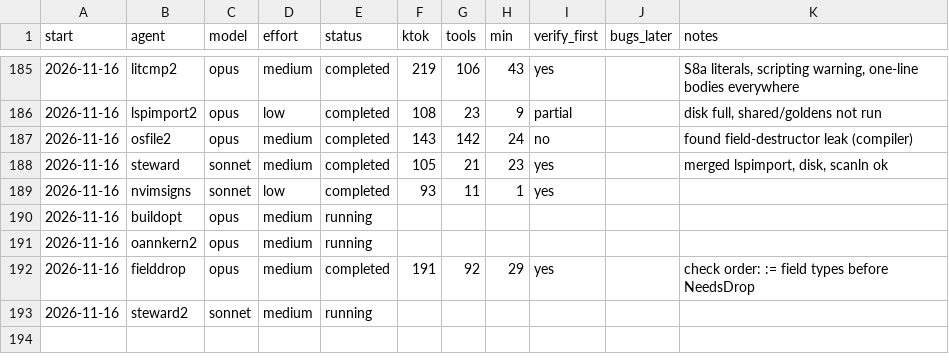
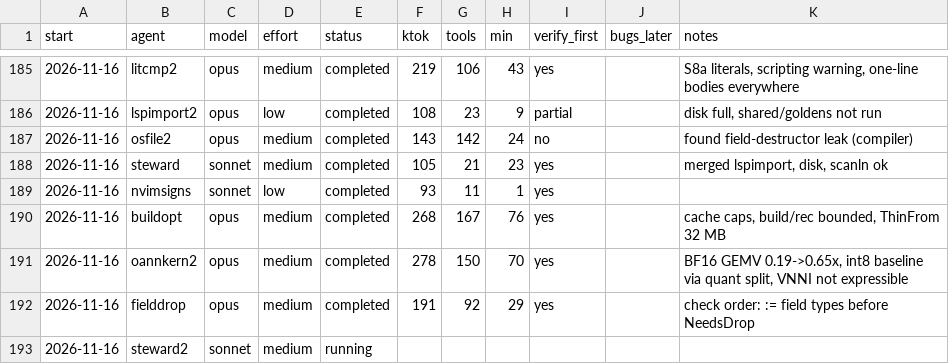
Before and after one commit to osarv/olang, a TSV file: agents.tsv, drawn as a sheet; only a part is shown, gaps mark what is left out.

Commit message:
review notes 2026-11-16T13:13:48Z

```diff
--- a/agents.tsv
+++ b/agents.tsv
@@ -189,4 +189,4 @@ start	agent	model	effort	status	ktok	tools	min	verify_first	bugs_later	notes
 2026-11-16	nvimsigns	sonnet	low	completed	93	11	1	yes
-2026-11-16	buildopt	opus	medium	running
-2026-11-16	oannkern2	opus	medium	running
+2026-11-16	buildopt	opus	medium	completed	268	167	76	yes		cache caps, build/rec bounded, ThinFrom 32 MB
+2026-11-16	oannkern2	opus	medium	completed	278	150	70	yes		BF16 GEMV 0.19->0.65x, int8 baseline via quant split, VNNI not expressible
 2026-11-16	fielddrop	opus	medium	completed	191	92	29	yes		check order: := field types before NeedsDrop
```
